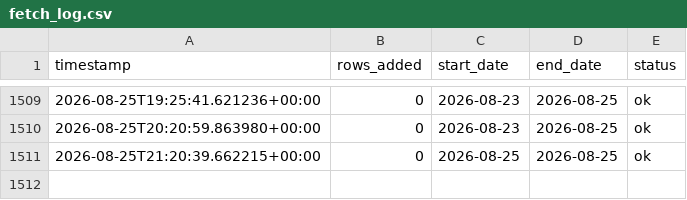
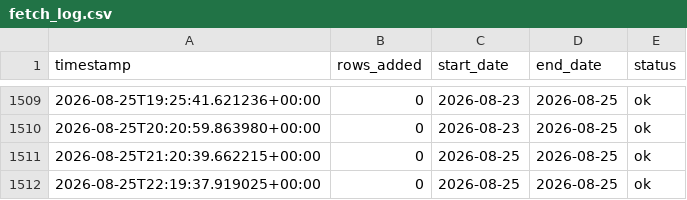
Before and after one commit to emaniftikharr/pm10_pm2.5, a CSV file: data/fetch_log.csv, drawn as a sheet; only a part is shown, gaps mark what is left out; the diff names each change by its address in the sheet, - before the commit and + after, or states it on an @@ line.

```diff
--- a/data/fetch_log.csv
+++ b/data/fetch_log.csv
+row 1512: 2026-08-25T22:19:37.919025+00:00 | 0 | 2026-08-25 | 2026-08-25 | ok
```
Also changed, not shown: data/pipeline_log.csv.
